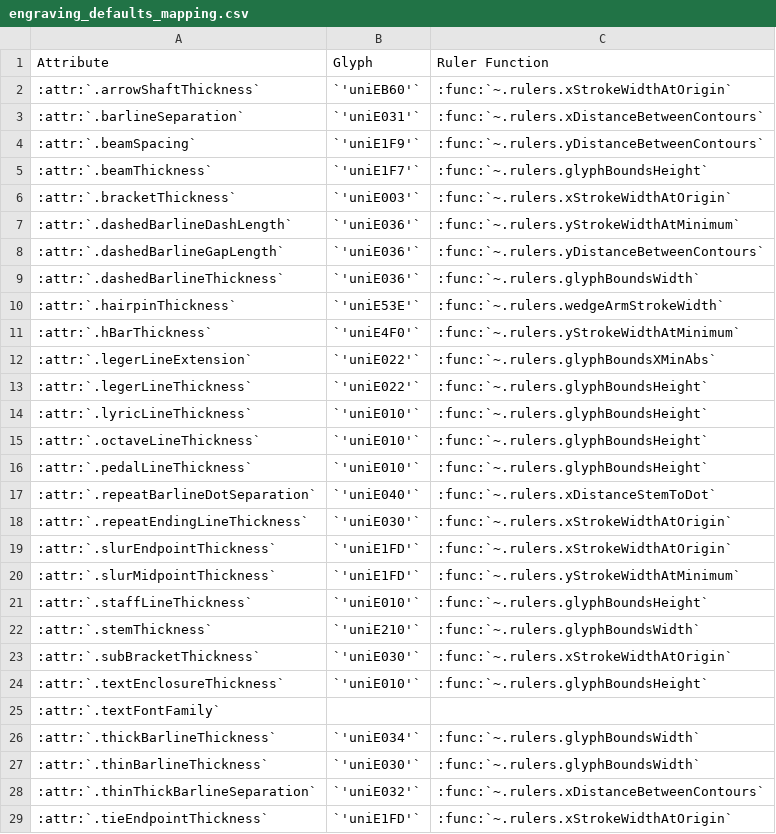
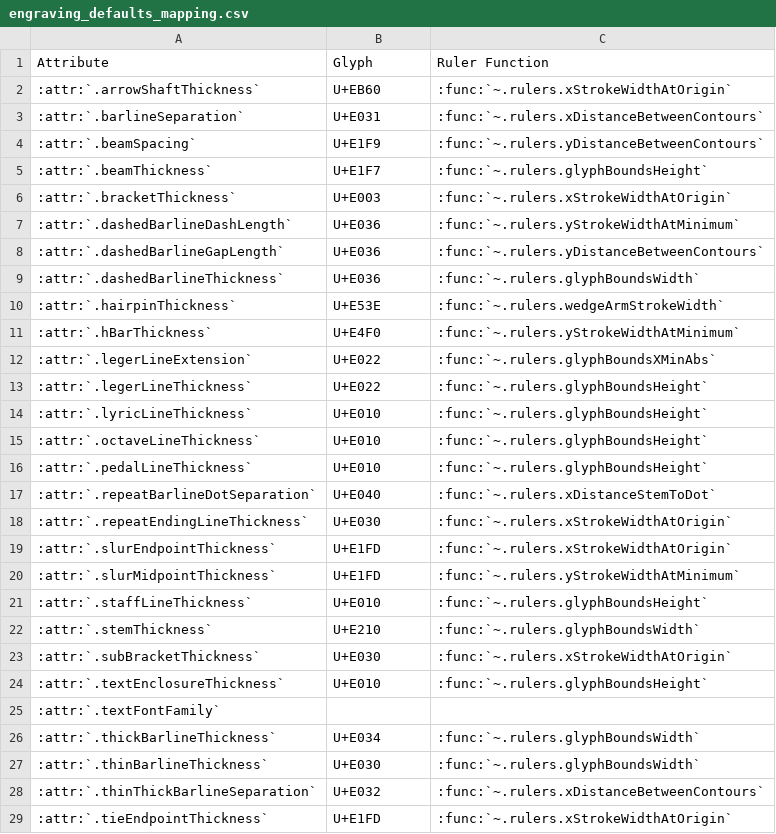
Before and after one commit to knutnergaard/smufolib, a CSV file: docs/engraving_defaults_mapping.csv, drawn as a sheet; only a part is shown; the diff covers the shown part only.

Commit message:
Revise generate_ed_mapping_table script and table.

```diff
--- a/docs/engraving_defaults_mapping.csv
+++ b/docs/engraving_defaults_mapping.csv
@@ -1,29 +1,29 @@
 "Attribute","Glyph","Ruler Function"
-":attr:`.arrowShaftThickness`","`'uniEB60'`",":func:`~.rulers.xStrokeWidthAtOrigin`"
-":attr:`.barlineSeparation`","`'uniE031'`",":func:`~.rulers.xDistanceBetweenContours`"
-":attr:`.beamSpacing`","`'uniE1F9'`",":func:`~.rulers.yDistanceBetweenContours`"
-":attr:`.beamThickness`","`'uniE1F7'`",":func:`~.rulers.glyphBoundsHeight`"
-":attr:`.bracketThickness`","`'uniE003'`",":func:`~.rulers.xStrokeWidthAtOrigin`"
-":attr:`.dashedBarlineDashLength`","`'uniE036'`",":func:`~.rulers.yStrokeWidthAtMinimum`"
-":attr:`.dashedBarlineGapLength`","`'uniE036'`",":func:`~.rulers.yDistanceBetweenContours`"
-":attr:`.dashedBarlineThickness`","`'uniE036'`",":func:`~.rulers.glyphBoundsWidth`"
-":attr:`.hairpinThickness`","`'uniE53E'`",":func:`~.rulers.wedgeArmStrokeWidth`"
-":attr:`.hBarThickness`","`'uniE4F0'`",":func:`~.rulers.yStrokeWidthAtMinimum`"
-":attr:`.legerLineExtension`","`'uniE022'`",":func:`~.rulers.glyphBoundsXMinAbs`"
-":attr:`.legerLineThickness`","`'uniE022'`",":func:`~.rulers.glyphBoundsHeight`"
-":attr:`.lyricLineThickness`","`'uniE010'`",":func:`~.rulers.glyphBoundsHeight`"
-":attr:`.octaveLineThickness`","`'uniE010'`",":func:`~.rulers.glyphBoundsHeight`"
-":attr:`.pedalLineThickness`","`'uniE010'`",":func:`~.rulers.glyphBoundsHeight`"
-":attr:`.repeatBarlineDotSeparation`","`'uniE040'`",":func:`~.rulers.xDistanceStemToDot`"
-":attr:`.repeatEndingLineThickness`","`'uniE030'`",":func:`~.rulers.xStrokeWidthAtOrigin`"
-":attr:`.slurEndpointThickness`","`'uniE1FD'`",":func:`~.rulers.xStrokeWidthAtOrigin`"
-":attr:`.slurMidpointThickness`","`'uniE1FD'`",":func:`~.rulers.yStrokeWidthAtMinimum`"
-":attr:`.staffLineThickness`","`'uniE010'`",":func:`~.rulers.glyphBoundsHeight`"
-":attr:`.stemThickness`","`'uniE210'`",":func:`~.rulers.glyphBoundsWidth`"
-":attr:`.subBracketThickness`","`'uniE030'`",":func:`~.rulers.xStrokeWidthAtOrigin`"
-":attr:`.textEnclosureThickness`","`'uniE010'`",":func:`~.rulers.glyphBoundsHeight`"
+":attr:`.arrowShaftThickness`","U+EB60",":func:`~.rulers.xStrokeWidthAtOrigin`"
+":attr:`.barlineSeparation`","U+E031",":func:`~.rulers.xDistanceBetweenContours`"
+":attr:`.beamSpacing`","U+E1F9",":func:`~.rulers.yDistanceBetweenContours`"
+":attr:`.beamThickness`","U+E1F7",":func:`~.rulers.glyphBoundsHeight`"
+":attr:`.bracketThickness`","U+E003",":func:`~.rulers.xStrokeWidthAtOrigin`"
+":attr:`.dashedBarlineDashLength`","U+E036",":func:`~.rulers.yStrokeWidthAtMinimum`"
+":attr:`.dashedBarlineGapLength`","U+E036",":func:`~.rulers.yDistanceBetweenContours`"
+":attr:`.dashedBarlineThickness`","U+E036",":func:`~.rulers.glyphBoundsWidth`"
+":attr:`.hairpinThickness`","U+E53E",":func:`~.rulers.wedgeArmStrokeWidth`"
+":attr:`.hBarThickness`","U+E4F0",":func:`~.rulers.yStrokeWidthAtMinimum`"
+":attr:`.legerLineExtension`","U+E022",":func:`~.rulers.glyphBoundsXMinAbs`"
+":attr:`.legerLineThickness`","U+E022",":func:`~.rulers.glyphBoundsHeight`"
+":attr:`.lyricLineThickness`","U+E010",":func:`~.rulers.glyphBoundsHeight`"
+":attr:`.octaveLineThickness`","U+E010",":func:`~.rulers.glyphBoundsHeight`"
+":attr:`.pedalLineThickness`","U+E010",":func:`~.rulers.glyphBoundsHeight`"
+":attr:`.repeatBarlineDotSeparation`","U+E040",":func:`~.rulers.xDistanceStemToDot`"
+":attr:`.repeatEndingLineThickness`","U+E030",":func:`~.rulers.xStrokeWidthAtOrigin`"
+":attr:`.slurEndpointThickness`","U+E1FD",":func:`~.rulers.xStrokeWidthAtOrigin`"
+":attr:`.slurMidpointThickness`","U+E1FD",":func:`~.rulers.yStrokeWidthAtMinimum`"
+":attr:`.staffLineThickness`","U+E010",":func:`~.rulers.glyphBoundsHeight`"
+":attr:`.stemThickness`","U+E210",":func:`~.rulers.glyphBoundsWidth`"
+":attr:`.subBracketThickness`","U+E030",":func:`~.rulers.xStrokeWidthAtOrigin`"
+":attr:`.textEnclosureThickness`","U+E010",":func:`~.rulers.glyphBoundsHeight`"
 ":attr:`.textFontFamily`","",""
-":attr:`.thickBarlineThickness`","`'uniE034'`",":func:`~.rulers.glyphBoundsWidth`"
-":attr:`.thinBarlineThickness`","`'uniE030'`",":func:`~.rulers.glyphBoundsWidth`"
-":attr:`.thinThickBarlineSeparation`","`'uniE032'`",":func:`~.rulers.xDistanceBetweenContours`"
-":attr:`.tieEndpointThickness`","`'uniE1FD'`",":func:`~.rulers.xStrokeWidthAtOrigin`"
+":attr:`.thickBarlineThickness`","U+E034",":func:`~.rulers.glyphBoundsWidth`"
+":attr:`.thinBarlineThickness`","U+E030",":func:`~.rulers.glyphBoundsWidth`"
+":attr:`.thinThickBarlineSeparation`","U+E032",":func:`~.rulers.xDistanceBetweenContours`"
+":attr:`.tieEndpointThickness`","U+E1FD",":func:`~.rulers.xStrokeWidthAtOrigin`"
```
Also changed, not shown: 2 edited cells elsewhere in this file, 1 other file.
